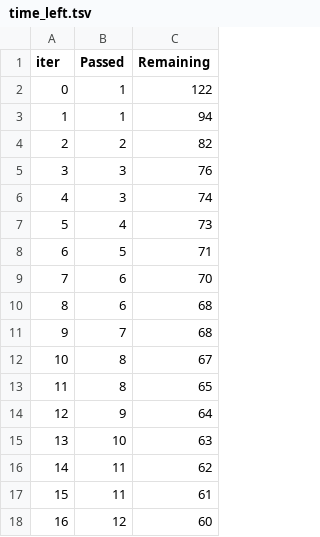
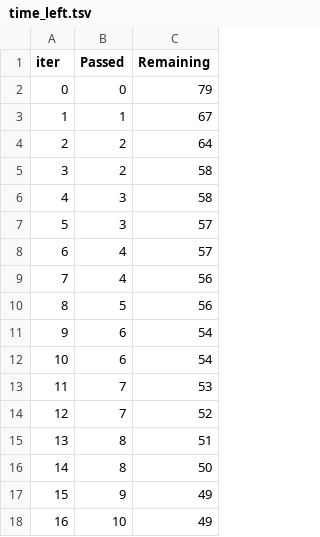
Before and after one commit to datascientistdk/End-to-End-Project-ML-project, a TSV file: catboost_info/time_left.tsv, drawn as a sheet; only a part is shown; the diff covers the shown part only.

```diff
--- a/catboost_info/time_left.tsv
+++ b/catboost_info/time_left.tsv
@@ -1,18 +1,18 @@
 iter	Passed	Remaining
-0	1	122
-1	1	94
-2	2	82
-3	3	76
-4	3	74
-5	4	73
-6	5	71
-7	6	70
-8	6	68
-9	7	68
-10	8	67
-11	8	65
-12	9	64
-13	10	63
-14	11	62
-15	11	61
-16	12	60
+0	0	79
+1	1	67
+2	2	64
+3	2	58
+4	3	58
+5	3	57
+6	4	57
+7	4	56
+8	5	56
+9	6	54
+10	6	54
+11	7	53
+12	7	52
+13	8	51
+14	8	50
+15	9	49
+16	10	49
```
Also changed, not shown: 162 edited cells elsewhere in this file, 6 other files.
